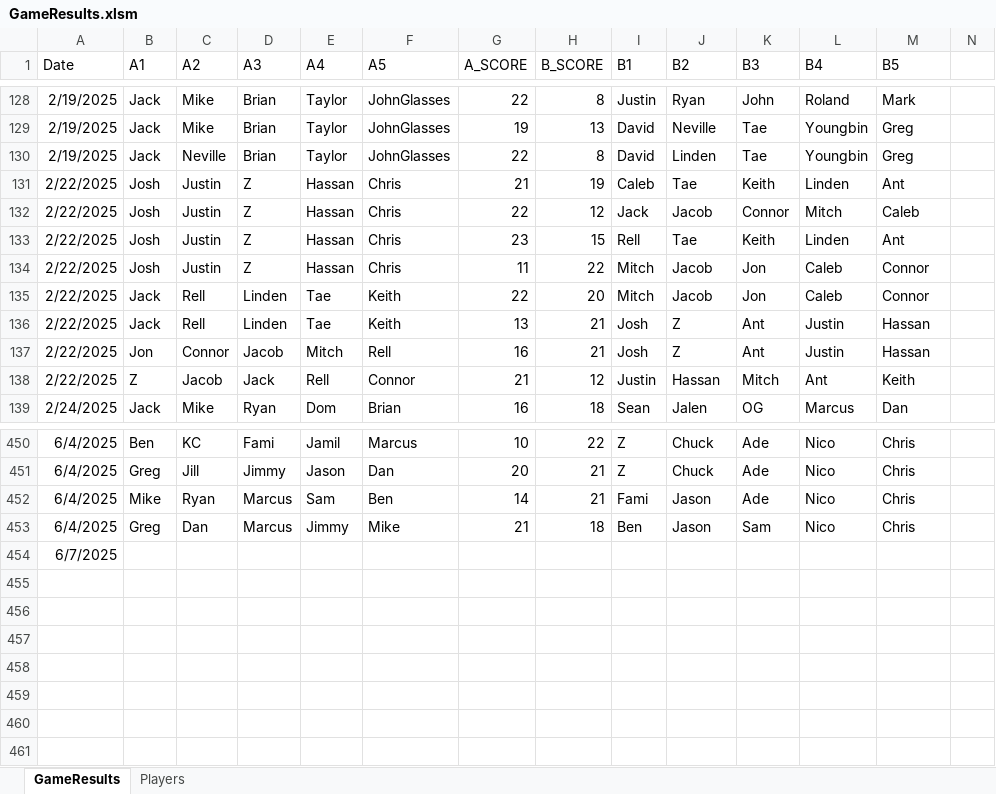
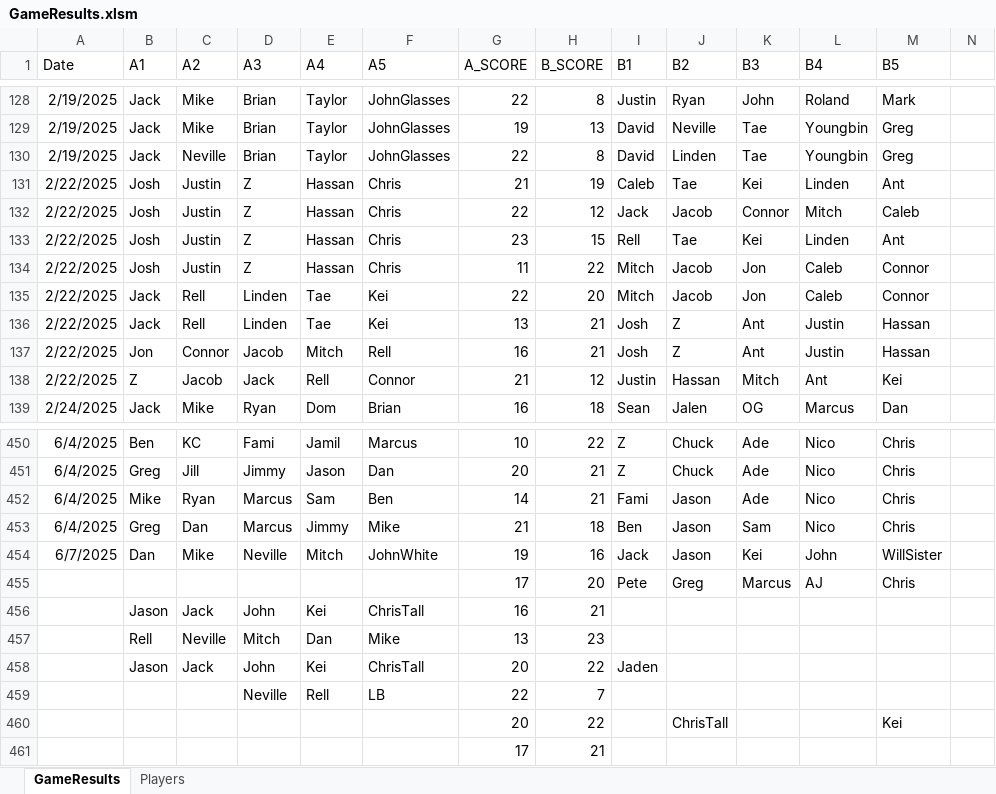
Before and after one commit to jmgjasongardner/naismith-nerds, an Excel workbook: collective_bball/GameResults.xlsm, sheet GameResults, drawn as a sheet; only a part is shown, gaps mark what is left out; values as stored, in another font and other column widths than the file's, no borders; removed rows and columns are numbered as before the commit, all else as after; rows hold the shown columns only; the diff names each change by its address in the sheet, - before the commit and + after, or states it on an @@ line.

Commit message:
June 7 results

```diff
--- a/collective_bball/GameResults.xlsm (sheet GameResults)
+++ b/collective_bball/GameResults.xlsm (sheet GameResults)
-K131 (B3): Keith
+K131 (B3): Kei
-K133 (B3): Keith
+K133 (B3): Kei
-F135:F136 (A5): Keith
+F135:F136 (A5): Kei
-M138 (B5): Keith
+M138 (B5): Kei
-row 454: 6/7/2025
+row 454: 6/7/2025 | Dan | Mike | Neville | Mitch | JohnWhite | 19 | 16 | Jack | Jason | Kei | John | WillSister
+row 455:  |  |  |  |  |  | 17 | 20 | Pete | Greg | Marcus | AJ | Chris
+row 456:  | Jason | Jack | John | Kei | ChrisTall | 16 | 21
+row 457:  | Rell | Neville | Mitch | Dan | Mike | 13 | 23
+row 458:  | Jason | Jack | John | Kei | ChrisTall | 20 | 22 | Jaden
+row 459:  |  |  | Neville | Rell | LB | 22 | 7
+row 460:  |  |  |  |  |  | 20 | 22 |  | ChrisTall |  |  | Kei
+row 461:  |  |  |  |  |  | 17 | 21
```
Also changed, not shown: sheet Players.
